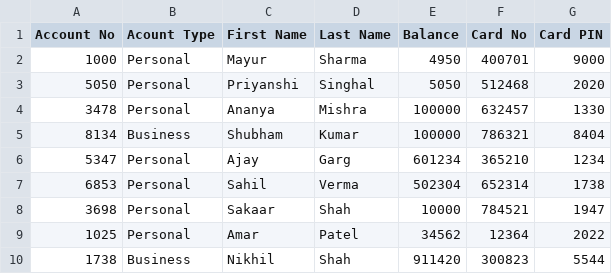
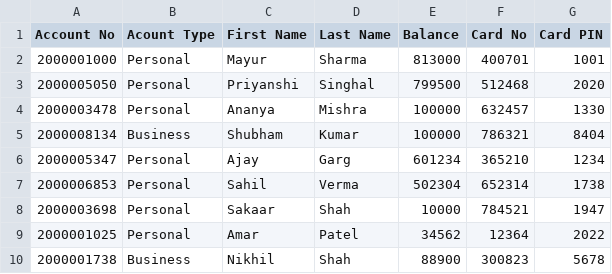
Before and after one commit to mat4x/ATM-System-Simulation, a CSV file: Program/Data/Accounts_Data_Test.csv, drawn as a sheet.

```diff
--- a/Program/Data/Accounts_Data_Test.csv
+++ b/Program/Data/Accounts_Data_Test.csv
@@ -1,10 +1,10 @@
 Account No,Acount Type,First Name,Last Name,Balance,Card No,Card PIN
-1000,Personal,Mayur,Sharma,4950,400701,9000
-5050,Personal,Priyanshi,Singhal,5050,512468,2020
-3478,Personal,Ananya,Mishra,100000,632457,1330
-8134,Business,Shubham,Kumar,100000,786321,8404
-5347,Personal,Ajay,Garg,601234,365210,1234
-6853,Personal,Sahil,Verma,502304,652314,1738
-3698,Personal,Sakaar,Shah,10000,784521,1947
-1025,Personal,Amar,Patel,34562,12364,2022
-1738,Business,Nikhil,Shah,911420,300823,5544
+2000001000,Personal,Mayur,Sharma,813000,400701,1001
+2000005050,Personal,Priyanshi,Singhal,799500,512468,2020
+2000003478,Personal,Ananya,Mishra,100000,632457,1330
+2000008134,Business,Shubham,Kumar,100000,786321,8404
+2000005347,Personal,Ajay,Garg,601234,365210,1234
+2000006853,Personal,Sahil,Verma,502304,652314,1738
+2000003698,Personal,Sakaar,Shah,10000,784521,1947
+2000001025,Personal,Amar,Patel,34562,12364,2022
+2000001738,Business,Nikhil,Shah,88900,300823,5678
```
Also changed, not shown: 24 other files.
